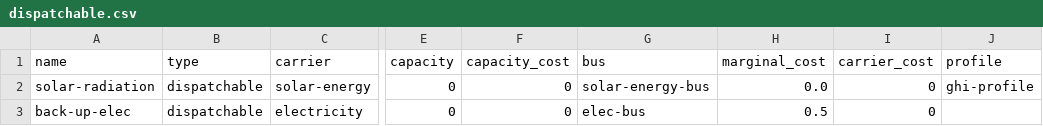
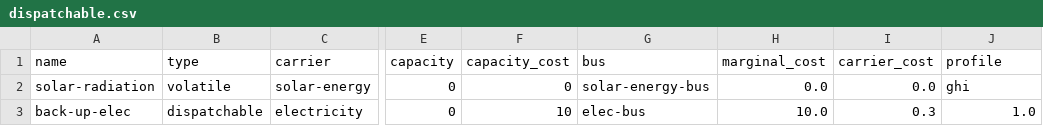
Before and after one commit to rl-institut/oemof-tabular-plugins, a CSV file: examples/scenarios/wefe_pv_panel/data/elements/dispatchable.csv, drawn as a sheet; only a part is shown, gaps mark what is left out; the diff names each change by its address in the sheet, - before the commit and + after, or states it on an @@ line.

```diff
--- a/examples/scenarios/wefe_pv_panel/data/elements/dispatchable.csv
+++ b/examples/scenarios/wefe_pv_panel/data/elements/dispatchable.csv
-B2 (type): dispatchable
+B2 (type): volatile
-I2 (carrier_cost): 0
+I2 (carrier_cost): 0.0
-J2 (profile): ghi-profile
+J2 (profile): ghi
-F3 (capacity_cost): 0
+F3 (capacity_cost): 10
-H3 (marginal_cost): 0.5
+H3 (marginal_cost): 10.0
-I3 (carrier_cost): 0
+I3 (carrier_cost): 0.3
-J3 (profile): (empty)
+J3 (profile): 1.0
```
Also changed, not shown: examples/scenarios/wefe_pv_panel/data/elements/pv_panel.csv, 4 other files.
